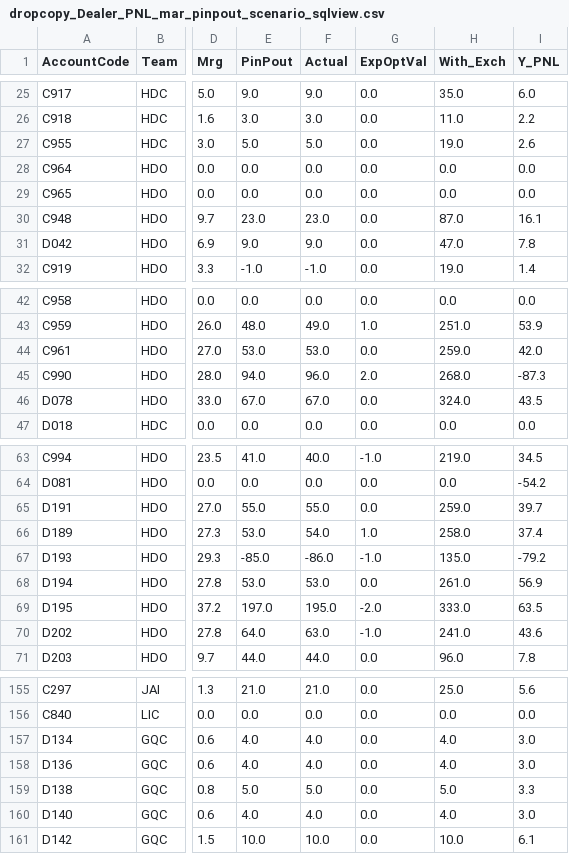
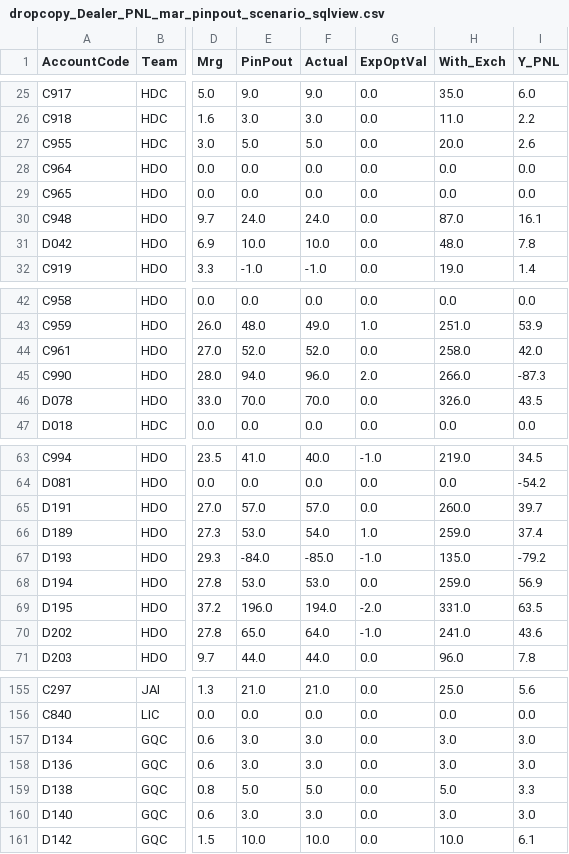
Before and after one commit to MuvvaSaiKarthik/PNL_SENTI_SCENARIO, a CSV file: dropcopy_Dealer_PNL_mar_pinpout_scenario_sqlview.csv, drawn as a sheet; only a part is shown, gaps mark what is left out; the diff covers the shown part only; the diff names each change by its address in the sheet, - before the commit and + after, or states it on an @@ line.

Commit message:
Update CSV files

```diff
--- a/dropcopy_Dealer_PNL_mar_pinpout_scenario_sqlview.csv
+++ b/dropcopy_Dealer_PNL_mar_pinpout_scenario_sqlview.csv
-H27 (With_Exch): 19.0
+H27 (With_Exch): 20.0
-E30 (PinPout): 23.0
+E30 (PinPout): 24.0
-F30 (Actual): 23.0
+F30 (Actual): 24.0
-E31 (PinPout): 9.0
+E31 (PinPout): 10.0
-F31 (Actual): 9.0
+F31 (Actual): 10.0
-H31 (With_Exch): 47.0
+H31 (With_Exch): 48.0
-E44 (PinPout): 53.0
+E44 (PinPout): 52.0
-F44 (Actual): 53.0
+F44 (Actual): 52.0
-H44 (With_Exch): 259.0
+H44 (With_Exch): 258.0
-H45 (With_Exch): 268.0
+H45 (With_Exch): 266.0
-E46 (PinPout): 67.0
+E46 (PinPout): 70.0
-F46 (Actual): 67.0
+F46 (Actual): 70.0
-H46 (With_Exch): 324.0
+H46 (With_Exch): 326.0
-E65 (PinPout): 55.0
+E65 (PinPout): 57.0
-F65 (Actual): 55.0
+F65 (Actual): 57.0
-H65 (With_Exch): 259.0
+H65 (With_Exch): 260.0
-H66 (With_Exch): 258.0
+H66 (With_Exch): 259.0
-E67 (PinPout): -85.0
+E67 (PinPout): -84.0
-F67 (Actual): -86.0
+F67 (Actual): -85.0
-H68 (With_Exch): 261.0
+H68 (With_Exch): 259.0
-E69 (PinPout): 197.0
+E69 (PinPout): 196.0
-F69 (Actual): 195.0
+F69 (Actual): 194.0
-H69 (With_Exch): 333.0
+H69 (With_Exch): 331.0
-E70 (PinPout): 64.0
+E70 (PinPout): 65.0
-F70 (Actual): 63.0
+F70 (Actual): 64.0
-E157:E158 (PinPout): 4.0
+E157:E158 (PinPout): 3.0
-F157:F158 (Actual): 4.0
+F157:F158 (Actual): 3.0
-H157:H158 (With_Exch): 4.0
+H157:H158 (With_Exch): 3.0
-E160 (PinPout): 4.0
+E160 (PinPout): 3.0
-F160 (Actual): 4.0
+F160 (Actual): 3.0
-H160 (With_Exch): 4.0
+H160 (With_Exch): 3.0
```
Also changed, not shown: 55 edited cells elsewhere in this file.
